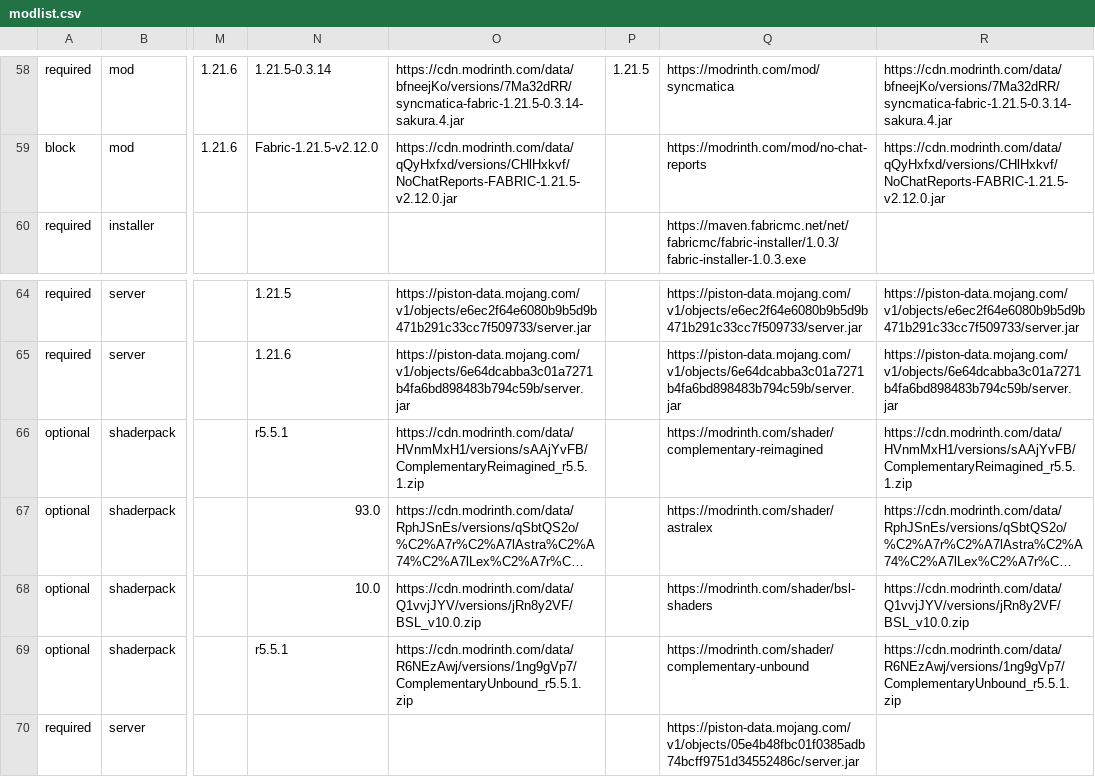
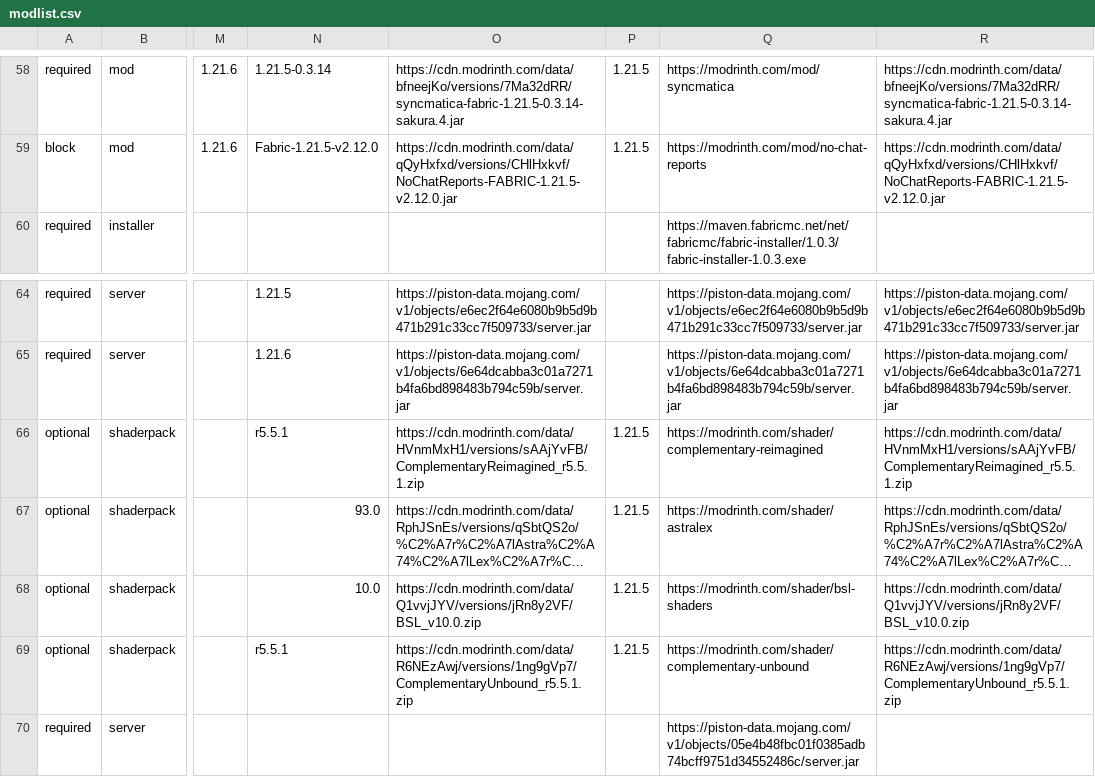
Before and after one commit to survivorsunited/minecraft-mods-manager, a CSV file: modlist.csv, drawn as a sheet; only a part is shown, gaps mark what is left out; long unchanged cells end in …; the diff covers the shown part only; the diff names each change by its address in the sheet, - before the commit and + after, or states it on an @@ line.

```diff
--- a/modlist.csv
+++ b/modlist.csv
-P59: (empty)
+P59: 1.21.5
-P66:P69: (empty)
+P66:P69: 1.21.5
```
Also changed, not shown: 59 edited cells elsewhere in this file, test-output/run-test-cli.csv, 16 other files.
